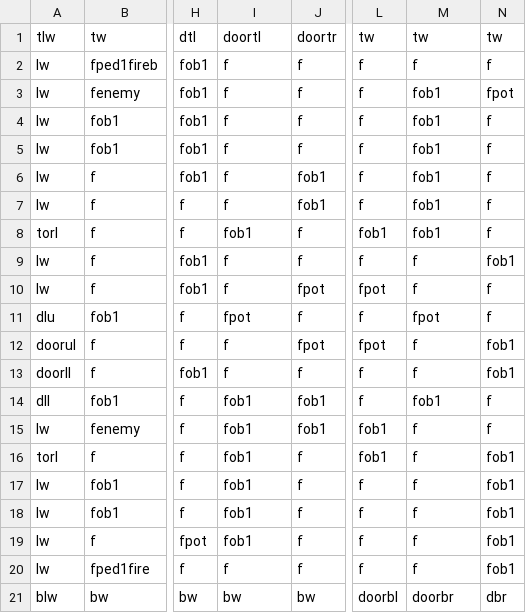
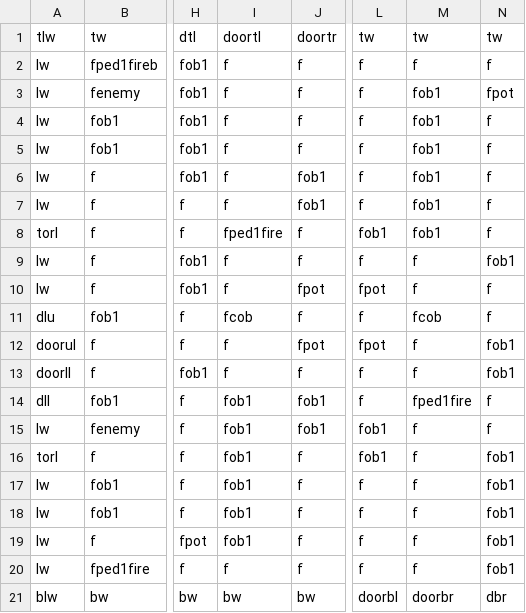
Before and after one commit to DylanSponder/Dungeon-Crawler, a CSV file: assets/Rooms/room2.csv, drawn as a sheet; only a part is shown, gaps mark what is left out; the diff names each change by its address in the sheet, - before the commit and + after, or states it on an @@ line.

```diff
--- a/assets/Rooms/room2.csv
+++ b/assets/Rooms/room2.csv
-I8: fob1
+I8: fped1fire
-I11: fpot
+I11: fcob
-M11: fpot
+M11: fcob
-M14: fob1
+M14: fped1fire
```
Also changed, not shown: assets/Rooms/room0.csv, assets/Rooms/room1.csv, 6 other files.
